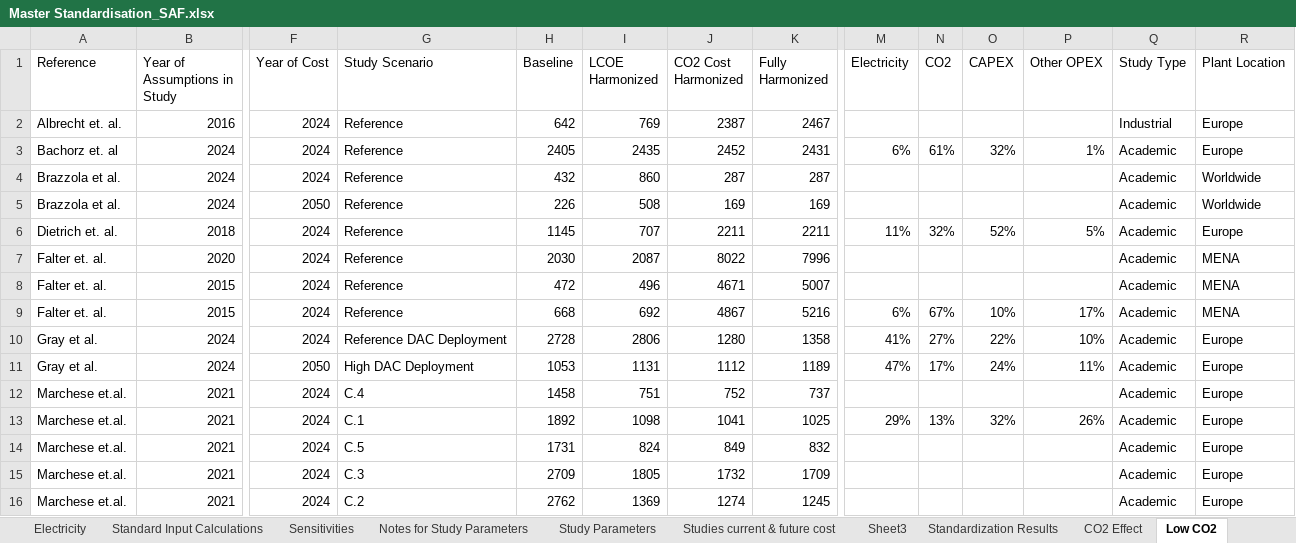
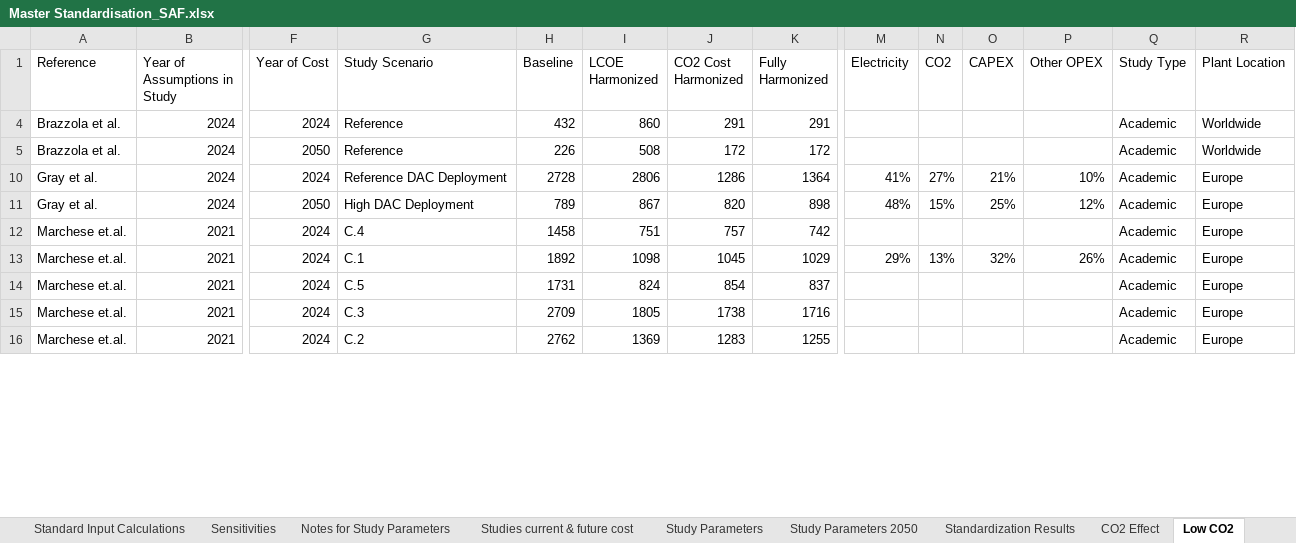
Before and after one commit to kfdsievert/DACCSvDACCU, an Excel workbook: data/Master Standardisation_SAF.xlsx, sheet Low CO2, drawn as a sheet; only a part is shown, gaps mark what is left out; values as stored, in another font and other column widths than the file's, no borders; rows hold the shown columns only; the diff covers the shown part only; the diff names each change by its address in the sheet, - before the commit and + after, or states it on an @@ line.

Commit message:
Updates to output locations
1. Output locations updated to ensure each run result is uniquely saved
2. Updated input values for SAF and DACCS filtering for selected studies
3. Updated future fuel price to $1.54/l

```diff
--- a/data/Master Standardisation_SAF.xlsx (sheet Low CO2)
+++ b/data/Master Standardisation_SAF.xlsx (sheet Low CO2)
-sheet tab: Sheet3
+sheet tab: Study Parameters 2050
@@ sheet tab order changed: Standard Input Calculations | Sensitivities | Notes for Study Parameters | Studies current & future cost | Study Parameters | Study Parameters 2050 | Standardization Results | CO2 Effect | Low CO2 @@
@@ row 2 hidden: Albrecht et. al. | 2016 | 2024 | Reference | 642 | 769 | 2387 | 2467 |  |  |  |  | Industrial | Europe @@
-row 3: Bachorz et. al | 2024 | 2024 | Reference | 2405 | 2435 | 2452 | 2431 | 6% | 61% | 32% | 1% | Academic | Europe
-J4 (CO2 Cost Harmonized): 287
+J4 (CO2 Cost Harmonized): 291
-K4 (Fully Harmonized): 287
+K4 (Fully Harmonized): 291
-J5 (CO2 Cost Harmonized): 169
+J5 (CO2 Cost Harmonized): 172
-K5 (Fully Harmonized): 169
+K5 (Fully Harmonized): 172
@@ row 6 hidden: Dietrich et. al. | 2018 | 2024 | Reference | 1145 | 707 | 2211 | 2211 | 11% | 32% | 52% | 5% | Academic | Europe @@
@@ row 7 hidden: Falter et. al. | 2020 | 2024 | Reference | 2030 | 2087 | 8022 | 7996 |  |  |  |  | Academic | MENA @@
@@ row 8 hidden: Falter et. al. | 2015 | 2024 | Reference | 472 | 496 | 4671 | 5007 |  |  |  |  | Academic | MENA @@
@@ row 9 hidden: Falter et. al. | 2015 | 2024 | Reference | 668 | 692 | 4867 | 5216 | 6% | 67% | 10% | 17% | Academic | MENA @@
-J10 (CO2 Cost Harmonized): 1280
+J10 (CO2 Cost Harmonized): 1286
-K10 (Fully Harmonized): 1358
+K10 (Fully Harmonized): 1364
-O10 (CAPEX): 22%
+O10 (CAPEX): 21%
-H11 (Baseline): 1053
+H11 (Baseline): 789
-I11 (LCOE Harmonized): 1131
+I11 (LCOE Harmonized): 867
-J11 (CO2 Cost Harmonized): 1112
+J11 (CO2 Cost Harmonized): 820
-K11 (Fully Harmonized): 1189
+K11 (Fully Harmonized): 898
-M11 (Electricity): 47%
+M11 (Electricity): 48%
-N11 (CO2): 17%
+N11 (CO2): 15%
-O11 (CAPEX): 24%
+O11 (CAPEX): 25%
-P11 (Other OPEX): 11%
+P11 (Other OPEX): 12%
-J12 (CO2 Cost Harmonized): 752
+J12 (CO2 Cost Harmonized): 757
-K12 (Fully Harmonized): 737
+K12 (Fully Harmonized): 742
-J13 (CO2 Cost Harmonized): 1041
+J13 (CO2 Cost Harmonized): 1045
-K13 (Fully Harmonized): 1025
+K13 (Fully Harmonized): 1029
-J14 (CO2 Cost Harmonized): 849
+J14 (CO2 Cost Harmonized): 854
-K14 (Fully Harmonized): 832
+K14 (Fully Harmonized): 837
-J15 (CO2 Cost Harmonized): 1732
+J15 (CO2 Cost Harmonized): 1738
-K15 (Fully Harmonized): 1709
+K15 (Fully Harmonized): 1716
-J16 (CO2 Cost Harmonized): 1274
+J16 (CO2 Cost Harmonized): 1283
-K16 (Fully Harmonized): 1245
+K16 (Fully Harmonized): 1255
```
Also changed, not shown: 1 removed row, 5 hidden or unhidden rows and 98 edited cells elsewhere in this sheet, sheet Standardization Results, sheet Full Abatement, sheet Study Parameters, sheet High CO2, sheet Studies current & future cost, sheet Standard Input Calculations, 2 more sheets, formulas that keep their value, hidden cells, outputs/abatement_cost_curve_DACCS.xlsx, outputs/abatement_cost_curve_SAF.xlsx, 15 other files.
